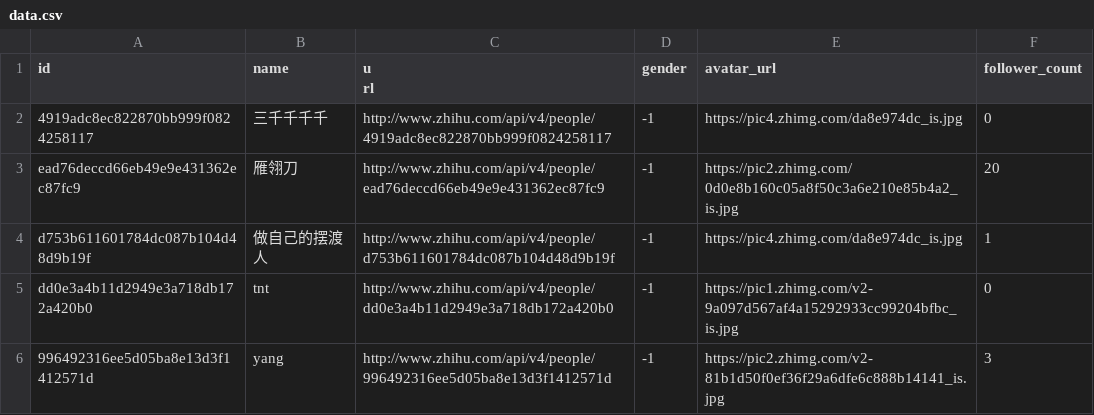
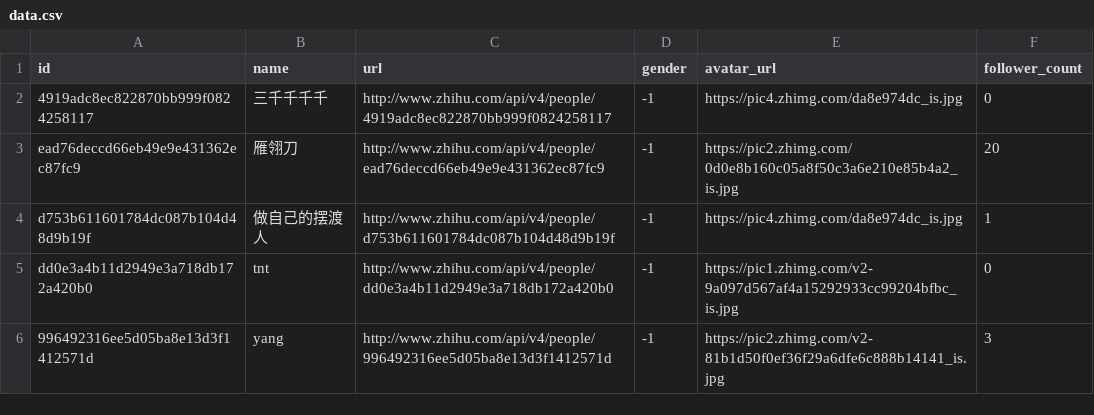
Before and after one commit to 1914866205/python, a CSV file: res/csv/data.csv, drawn as a sheet; only a part is shown.

```diff
--- a/res/csv/data.csv
+++ b/res/csv/data.csv
@@ -1,3 +1,2 @@
-"id","name","u
-rl","gender","avatar_url","follower_count"
+"id","name","url","gender","avatar_url","follower_count"
 "4919adc8ec822870bb999f0824258117","三千千千千","http://www.zhihu.com/api/v4/people/4919adc8ec822870bb999f0824258117","-1","https://pic4.zhimg.com/da8e974dc_is.jpg","0"
```
Also changed, not shown: 13 other files.
